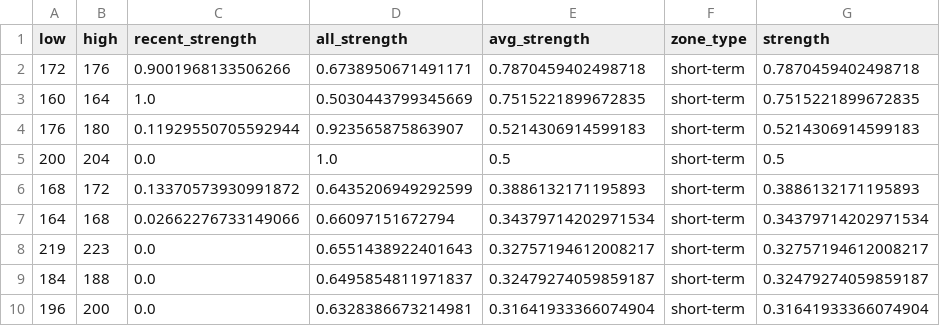
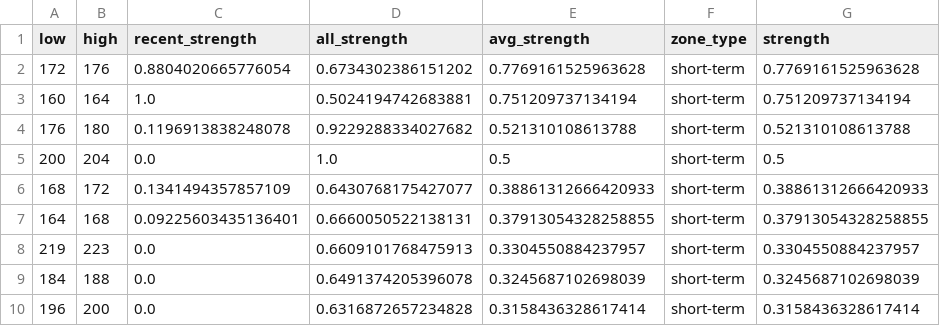
Before and after one commit to CMUJIN/crypto_csi_toolkit, a CSV file: docs/AAVEUSDT_chip_strength.csv, drawn as a sheet.

```diff
--- a/docs/AAVEUSDT_chip_strength.csv
+++ b/docs/AAVEUSDT_chip_strength.csv
@@ -1,10 +1,10 @@
 low,high,recent_strength,all_strength,avg_strength,zone_type,strength
-172,176,0.9001968133506266,0.6738950671491171,0.7870459402498718,short-term,0.7870459402498718
-160,164,1.0,0.5030443799345669,0.7515221899672835,short-term,0.7515221899672835
-176,180,0.11929550705592944,0.923565875863907,0.5214306914599183,short-term,0.5214306914599183
+172,176,0.8804020665776054,0.6734302386151202,0.7769161525963628,short-term,0.7769161525963628
+160,164,1.0,0.5024194742683881,0.751209737134194,short-term,0.751209737134194
+176,180,0.1196913838248078,0.9229288334027682,0.521310108613788,short-term,0.521310108613788
 200,204,0.0,1.0,0.5,short-term,0.5
-168,172,0.13370573930991872,0.6435206949292599,0.3886132171195893,short-term,0.3886132171195893
-164,168,0.02662276733149066,0.66097151672794,0.34379714202971534,short-term,0.34379714202971534
-219,223,0.0,0.6551438922401643,0.32757194612008217,short-term,0.32757194612008217
-184,188,0.0,0.6495854811971837,0.32479274059859187,short-term,0.32479274059859187
-196,200,0.0,0.6328386673214981,0.31641933366074904,short-term,0.31641933366074904
+168,172,0.1341494357857109,0.6430768175427077,0.38861312666420933,short-term,0.38861312666420933
+164,168,0.09225603435136401,0.6660050522138131,0.37913054328258855,short-term,0.37913054328258855
+219,223,0.0,0.6609101768475913,0.3304550884237957,short-term,0.3304550884237957
+184,188,0.0,0.6491374205396078,0.3245687102698039,short-term,0.3245687102698039
+196,200,0.0,0.6316872657234828,0.3158436328617414,short-term,0.3158436328617414
```
Also changed, not shown: docs/BTCUSDT_chip_strength.csv, docs/ETHUSDT_chip_strength.csv, 15 other files.
